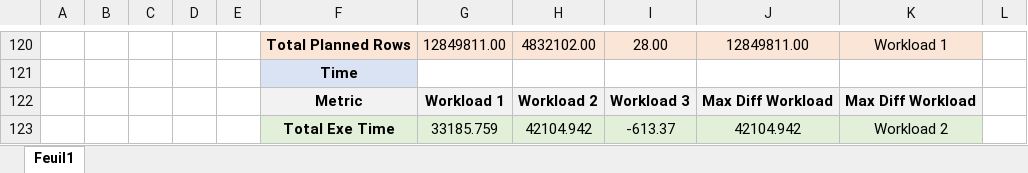
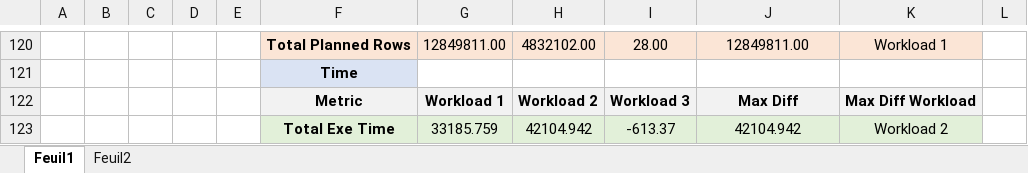
Before and after one commit to sivapachava/INRAE_M2_Stage_Work_April_August_2024, an Excel workbook: Execution_time_energy_Consump_Results_4GB.xlsx, sheet Feuil1, drawn as a sheet; only a part is shown, gaps mark what is left out; values as stored, in another font and other column widths than the file's, no borders; the diff names each change by its address in the sheet, - before the commit and + after, or states it on an @@ line.

```diff
--- a/Execution_time_energy_Consump_Results_4GB.xlsx (sheet Feuil1)
+++ b/Execution_time_energy_Consump_Results_4GB.xlsx (sheet Feuil1)
+sheet tab: Feuil2
-J122: Max Diff Workload
+J122: Max Diff
```
Also changed, not shown: 22 other files.
